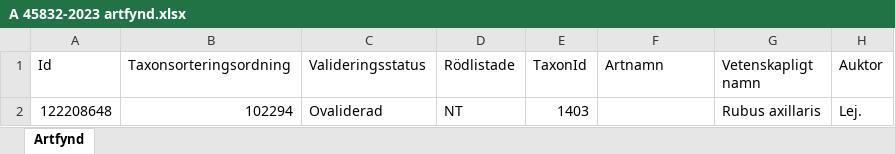
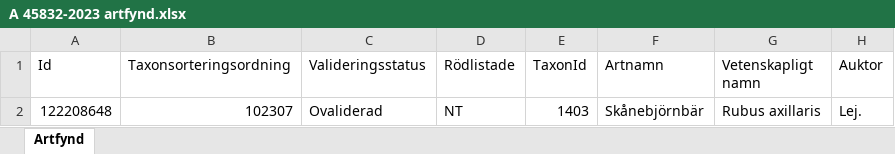
Before and after one commit to klasma/Logging_1283, an Excel workbook: artfynd/A 45832-2023 artfynd.xlsx, sheet Artfynd, drawn as a sheet; only a part is shown; values as stored, in another font and other column widths than the file's, no borders; the diff names each change by its address in the sheet, - before the commit and + after, or states it on an @@ line.

```diff
--- a/artfynd/A 45832-2023 artfynd.xlsx (sheet Artfynd)
+++ b/artfynd/A 45832-2023 artfynd.xlsx (sheet Artfynd)
-B2 (Taxonsorteringsordning): 102294
+B2 (Taxonsorteringsordning): 102307
-F2 (Artnamn): (empty)
+F2 (Artnamn): Skånebjörnbär
```
Also changed, not shown: artfynd/A 13467-2023 artfynd.xlsx, artfynd/A 53008-2019 artfynd.xlsx, 27 other files.
